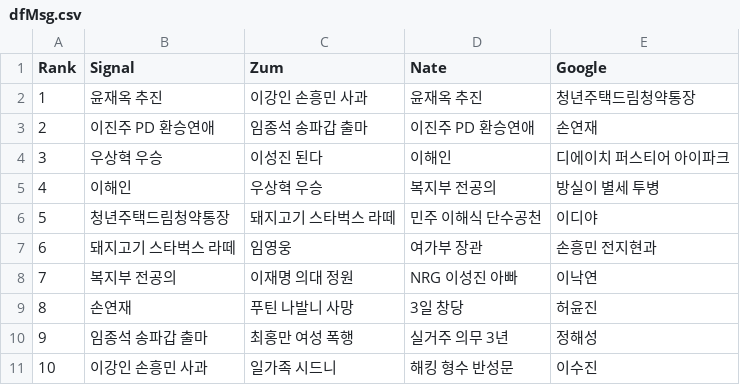
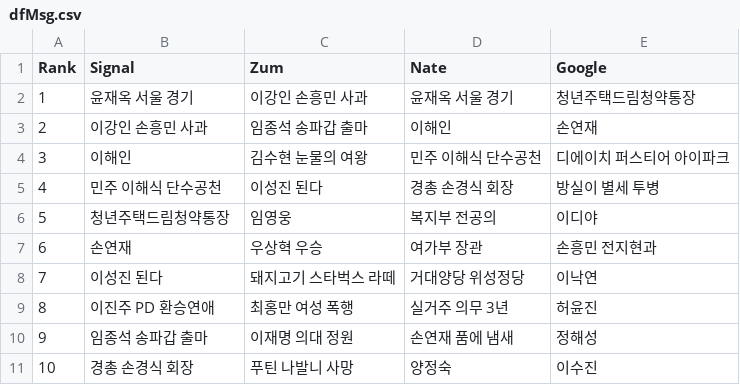
Before and after one commit to TrackerIssues/0301_TeleCollectData, a CSV file: dfMsg.csv, drawn as a sheet.

```diff
--- a/dfMsg.csv
+++ b/dfMsg.csv
@@ -1,11 +1,11 @@
 Rank,Signal,Zum,Nate,Google
-1,윤재옥 추진,이강인 손흥민 사과,윤재옥 추진,청년주택드림청약통장
-2,이진주 PD 환승연애,임종석 송파갑 출마,이진주 PD 환승연애,손연재
-3,우상혁 우승,이성진 된다,이해인,디에이치 퍼스티어 아이파크
-4,이해인,우상혁 우승,복지부 전공의,방실이 별세 투병
-5,청년주택드림청약통장,돼지고기 스타벅스 라떼,민주 이해식 단수공천,이디야
-6,돼지고기 스타벅스 라떼,임영웅,여가부 장관,손흥민 전지현과
-7,복지부 전공의,이재명 의대 정원,NRG 이성진 아빠,이낙연
-8,손연재,푸틴 나발니 사망,3일 창당,허윤진
-9,임종석 송파갑 출마,최홍만 여성 폭행,실거주 의무 3년,정해성
-10,이강인 손흥민 사과,일가족 시드니,해킹 형수 반성문,이수진
+1,윤재옥 서울 경기,이강인 손흥민 사과,윤재옥 서울 경기,청년주택드림청약통장
+2,이강인 손흥민 사과,임종석 송파갑 출마,이해인,손연재
+3,이해인,김수현 눈물의 여왕,민주 이해식 단수공천,디에이치 퍼스티어 아이파크
+4,민주 이해식 단수공천,이성진 된다,경총 손경식 회장,방실이 별세 투병
+5,청년주택드림청약통장,임영웅,복지부 전공의,이디야
+6,손연재,우상혁 우승,여가부 장관,손흥민 전지현과
+7,이성진 된다,돼지고기 스타벅스 라떼,거대양당 위성정당,이낙연
+8,이진주 PD 환승연애,최홍만 여성 폭행,실거주 의무 3년,허윤진
+9,임종석 송파갑 출마,이재명 의대 정원,손연재 품에 냄새,정해성
+10,경총 손경식 회장,푸틴 나발니 사망,양정숙,이수진
```
Also changed, not shown: dfKeyWord.csv.
